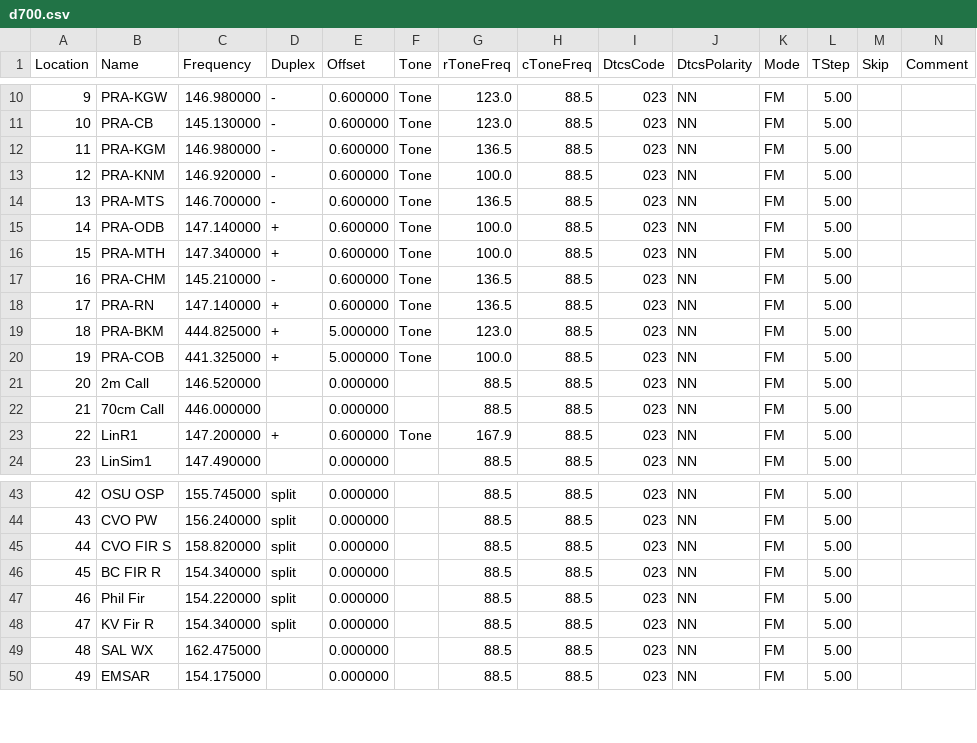
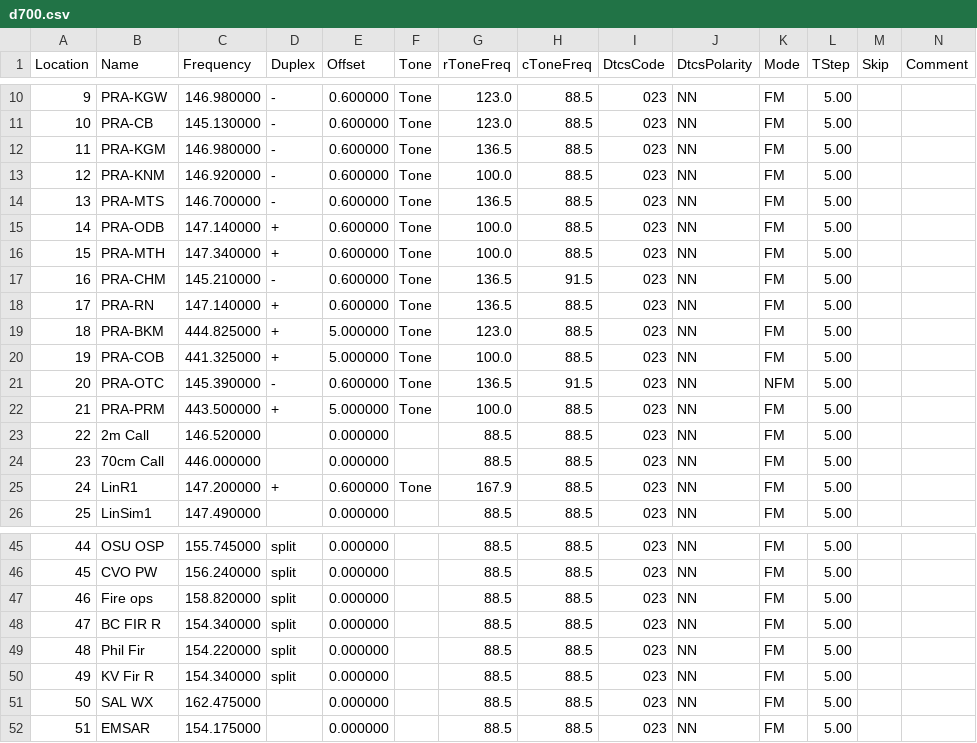
Before and after one commit to Odysimus/configs-and-templates, a CSV file: radio_memories/d700.csv, drawn as a sheet; only a part is shown, gaps mark what is left out; addresses are those after the commit; rows hold the shown columns only; the diff names each change by its address in the sheet, - before the commit and + after, or states it on an @@ line.

```diff
--- a/radio_memories/d700.csv
+++ b/radio_memories/d700.csv
-H17 (cToneFreq): 88.5
+H17 (cToneFreq): 91.5
+row 21: 20 | PRA-OTC | 145.390000 | - | 0.600000 | Tone | 136.5 | 91.5 | 023 | NN | NFM | 5.00
+row 22: 21 | PRA-PRM | 443.500000 | + | 5.000000 | Tone | 100.0 | 88.5 | 023 | NN | FM | 5.00
@@ column A (Location) renumbered from row 23 down @@
-B47 (Name): CVO FIR S
+B47 (Name): Fire ops
```
Also changed, not shown: radio_memories/uv-5r.csv.
